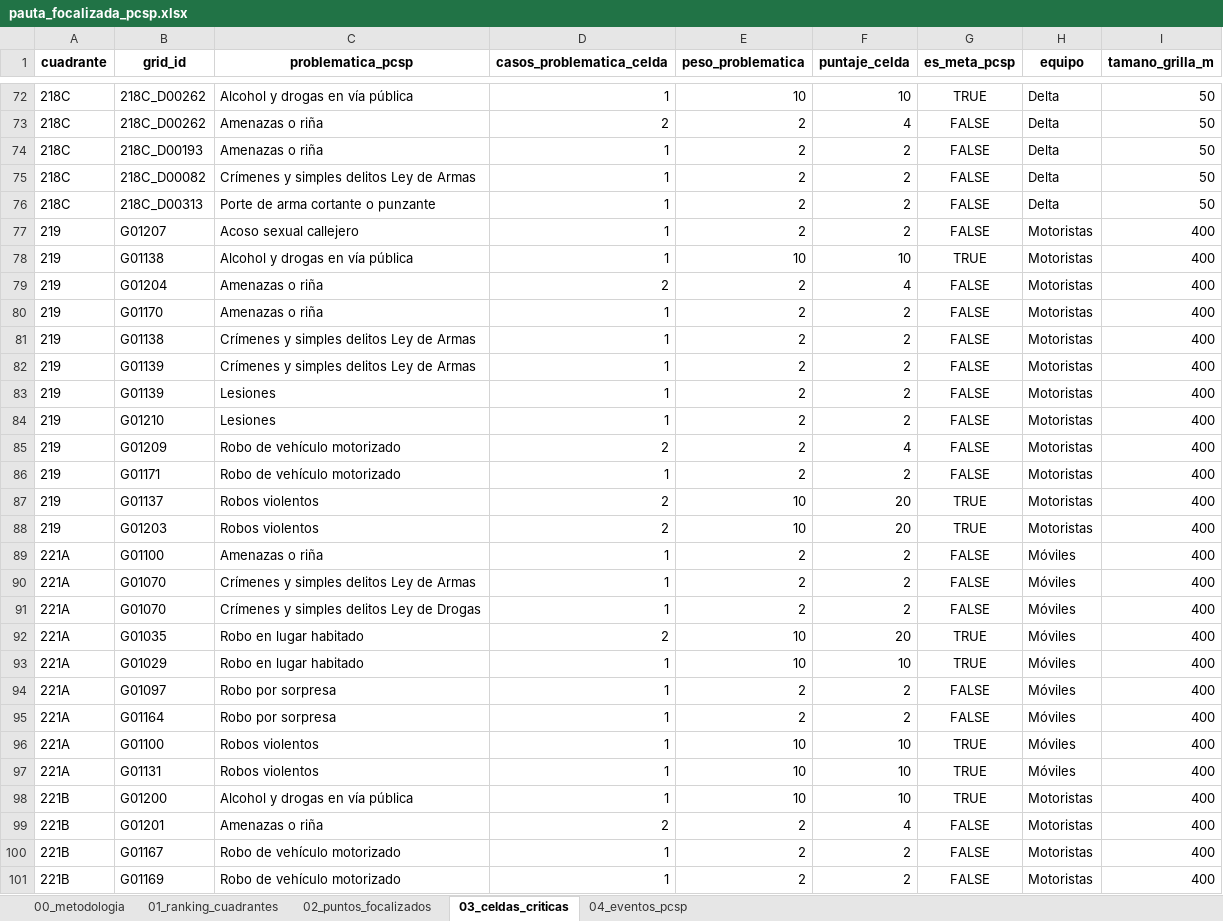
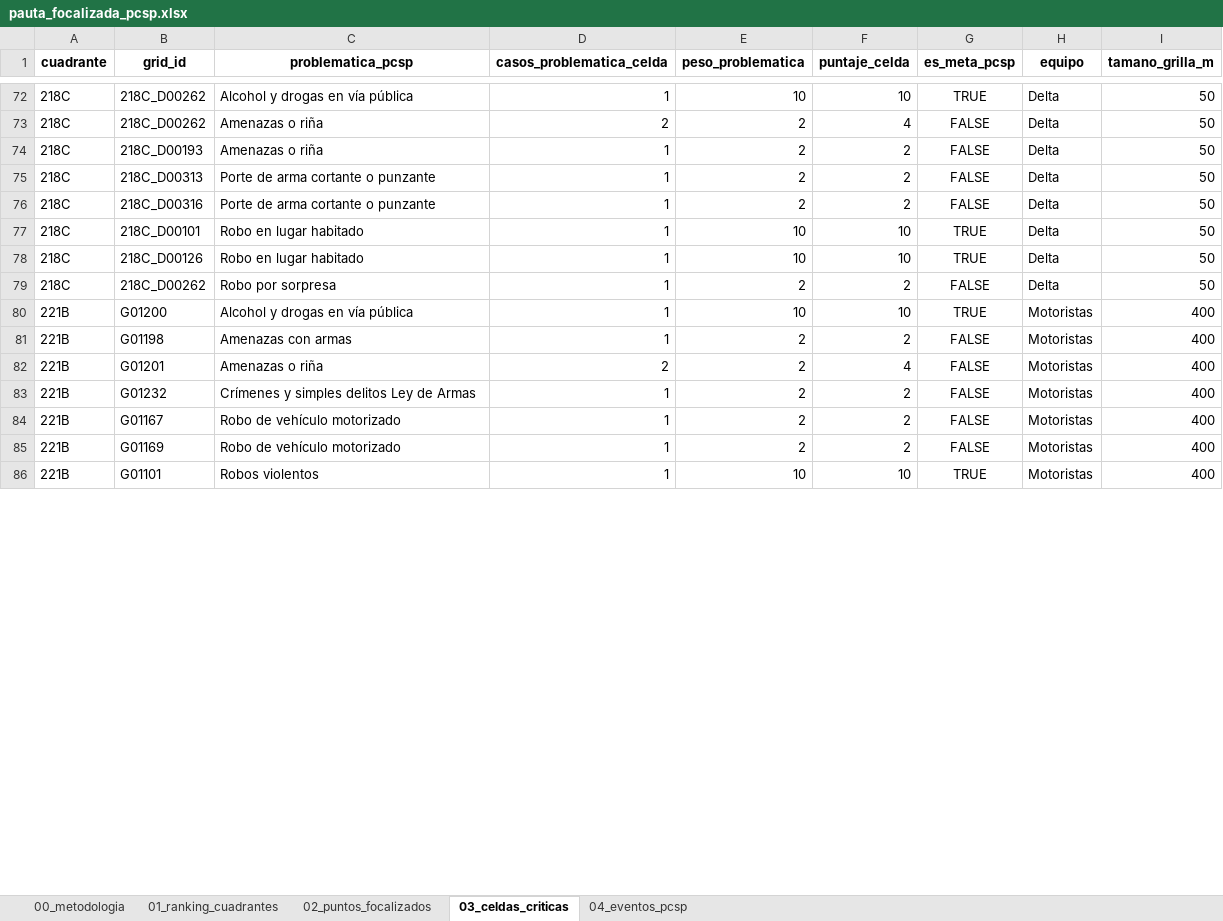
Before and after one commit to dipresec-maipu/pauta-focalizado, an Excel workbook: pauta_focalizada_pcsp.xlsx, sheet 03_celdas_criticas, drawn as a sheet; only a part is shown, gaps mark what is left out; the shorter side is filled out with more unchanged rows; values as stored, in another font and other column widths than the file's, no borders; removed rows and columns are numbered as before the commit, all else as after; the diff covers the shown part only; the diff names each change by its address in the sheet, - before the commit and + after, or states it on an @@ line.

```diff
--- a/pauta_focalizada_pcsp.xlsx (sheet 03_celdas_criticas)
+++ b/pauta_focalizada_pcsp.xlsx (sheet 03_celdas_criticas)
-row 75: 218C | 218C_D00082 | Crímenes y simples delitos Ley de Armas | 1 | 2 | 2 | FALSE | Delta | 50
-A76:A77 (cuadrante): 219
+A76:A77 (cuadrante): 218C
-B76 (grid_id): G01207
+B76 (grid_id): 218C_D00316
-C76 (problematica_pcsp): Acoso sexual callejero
+C76 (problematica_pcsp): Porte de arma cortante o punzante
-H76:H77 (equipo): Motoristas
+H76:H77 (equipo): Delta
-I76:I77 (tamano_grilla_m): 400
+I76:I77 (tamano_grilla_m): 50
-B77 (grid_id): G01138
+B77 (grid_id): 218C_D00101
-C77 (problematica_pcsp): Alcohol y drogas en vía pública
+C77 (problematica_pcsp): Robo en lugar habitado
-row 79: 219 | G01204 | Amenazas o riña | 2 | 2 | 4 | FALSE | Motoristas | 400
-row 80: 219 | G01170 | Amenazas o riña | 1 | 2 | 2 | FALSE | Motoristas | 400
-row 81: 219 | G01138 | Crímenes y simples delitos Ley de Armas | 1 | 2 | 2 | FALSE | Motoristas | 400
-row 82: 219 | G01139 | Crímenes y simples delitos Ley de Armas | 1 | 2 | 2 | FALSE | Motoristas | 400
-row 83: 219 | G01139 | Lesiones | 1 | 2 | 2 | FALSE | Motoristas | 400
-row 84: 219 | G01210 | Lesiones | 1 | 2 | 2 | FALSE | Motoristas | 400
-row 85: 219 | G01209 | Robo de vehículo motorizado | 2 | 2 | 4 | FALSE | Motoristas | 400
-row 86: 219 | G01171 | Robo de vehículo motorizado | 1 | 2 | 2 | FALSE | Motoristas | 400
-row 87: 219 | G01137 | Robos violentos | 2 | 10 | 20 | TRUE | Motoristas | 400
-row 88: 219 | G01203 | Robos violentos | 2 | 10 | 20 | TRUE | Motoristas | 400
-row 89: 221A | G01100 | Amenazas o riña | 1 | 2 | 2 | FALSE | Móviles | 400
-row 90: 221A | G01070 | Crímenes y simples delitos Ley de Armas | 1 | 2 | 2 | FALSE | Móviles | 400
-row 91: 221A | G01070 | Crímenes y simples delitos Ley de Drogas | 1 | 2 | 2 | FALSE | Móviles | 400
-row 92: 221A | G01035 | Robo en lugar habitado | 2 | 10 | 20 | TRUE | Móviles | 400
-A78:A79 (cuadrante): 221A
+A78:A79 (cuadrante): 218C
-B78 (grid_id): G01029
+B78 (grid_id): 218C_D00126
-H78:H79 (equipo): Móviles
+H78:H79 (equipo): Delta
-I78:I79 (tamano_grilla_m): 400
+I78:I79 (tamano_grilla_m): 50
-B79 (grid_id): G01097
+B79 (grid_id): 218C_D00262
-row 95: 221A | G01164 | Robo por sorpresa | 1 | 2 | 2 | FALSE | Móviles | 400
-row 96: 221A | G01100 | Robos violentos | 1 | 10 | 10 | TRUE | Móviles | 400
-row 97: 221A | G01131 | Robos violentos | 1 | 10 | 10 | TRUE | Móviles | 400
+row 81: 221B | G01198 | Amenazas con armas | 1 | 2 | 2 | FALSE | Motoristas | 400
+row 83: 221B | G01232 | Crímenes y simples delitos Ley de Armas | 1 | 2 | 2 | FALSE | Motoristas | 400
```
Also changed, not shown: 23 added rows, 7 removed rows and 65 edited cells elsewhere in this sheet, sheet 02_puntos_focalizados, sheet 04_eventos_pcsp, sheet 01_ranking_cuadrantes, sheet 00_metodologia, pauta_verificador_pcsp.xlsx, 10 other files.
